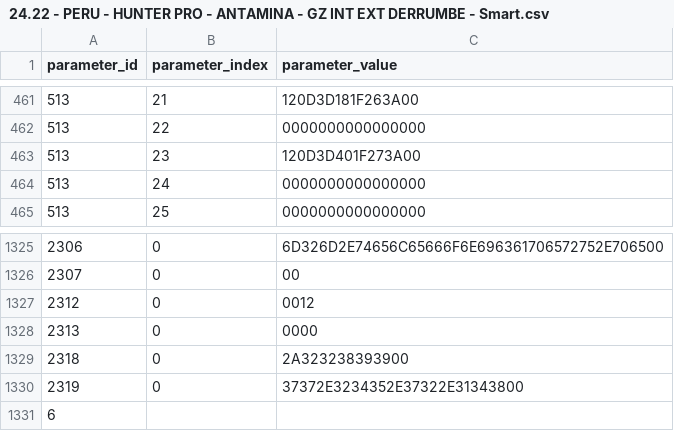
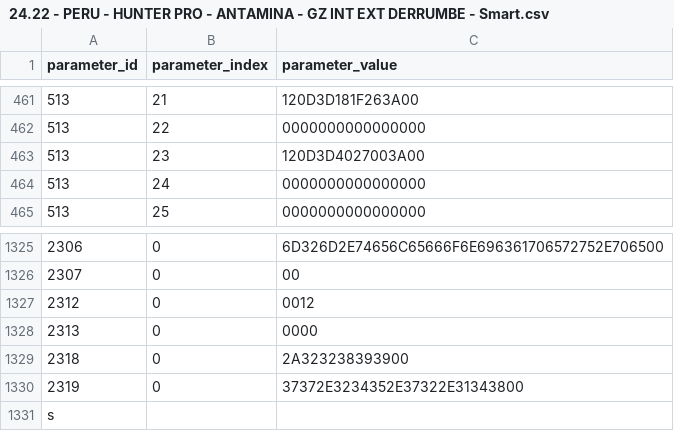
Before and after one commit to aludena18/Hunter-Github, a CSV file: CALAMP/Proyecto ANTAMINA/24.22 - PERU - HUNTER PRO - ANTAMINA - GZ INT EXT DERRUMBE - Smart.csv, drawn as a sheet; only a part is shown, gaps mark what is left out; the diff names each change by its address in the sheet, - before the commit and + after, or states it on an @@ line.

```diff
--- a/CALAMP/Proyecto ANTAMINA/24.22 - PERU - HUNTER PRO - ANTAMINA - GZ INT EXT DERRUMBE - Smart.csv
+++ b/CALAMP/Proyecto ANTAMINA/24.22 - PERU - HUNTER PRO - ANTAMINA - GZ INT EXT DERRUMBE - Smart.csv
-C463 (parameter_value): 120D3D401F273A00
+C463 (parameter_value): 120D3D4027003A00
-A1331 (parameter_id): 6
+A1331 (parameter_id): s
```
Also changed, not shown: 1 other file.
